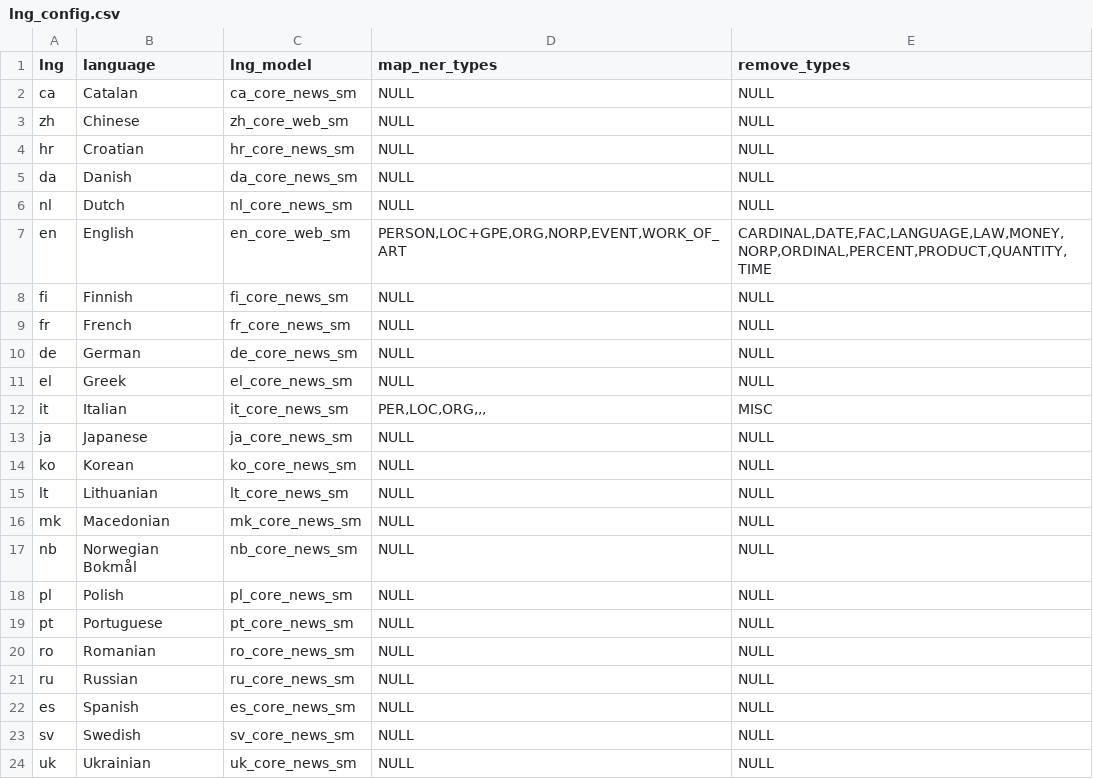
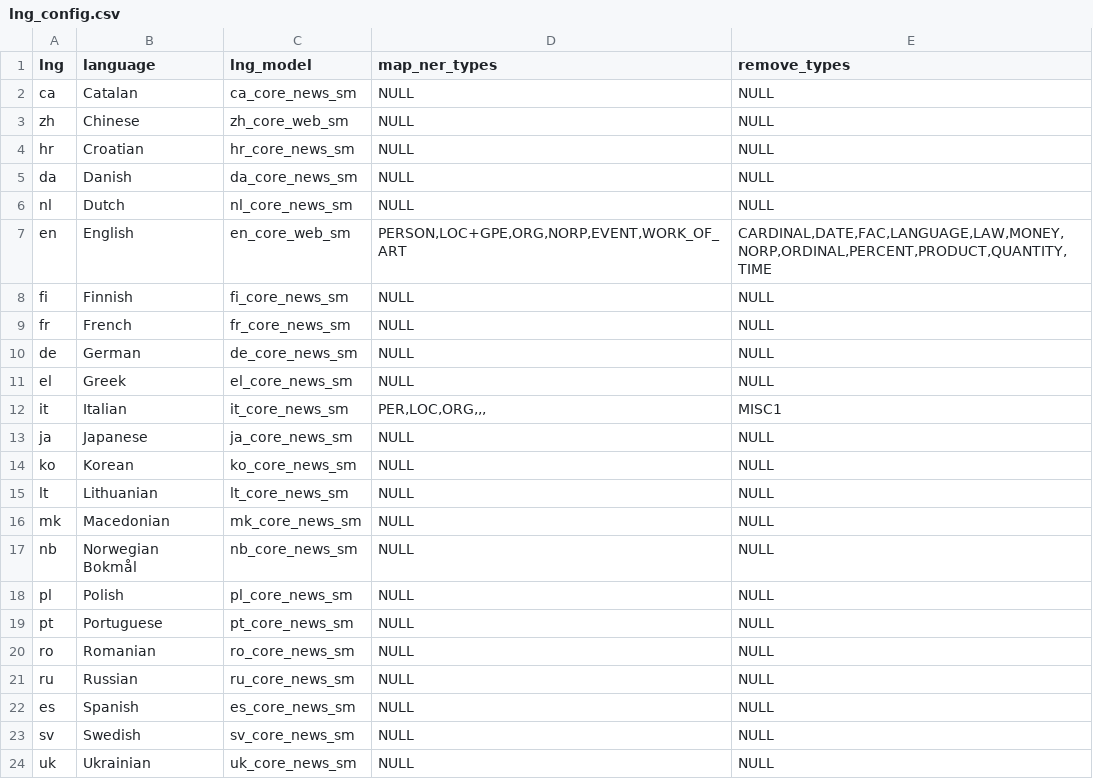
Before and after one commit to jerteh/It-Sr-NER, a CSV file: config/lng_config.csv, drawn as a sheet.

Commit message:
Update lng_config.csv

```diff
--- a/config/lng_config.csv
+++ b/config/lng_config.csv
@@ -11,3 +11,3 @@ de	German	de_core_news_sm	NULL	NULL
 el	Greek	el_core_news_sm	NULL	NULL
-it	Italian	it_core_news_sm	PER,LOC,ORG,,,	MISC
+it	Italian	it_core_news_sm	PER,LOC,ORG,,,	MISC1
 ja	Japanese	ja_core_news_sm	NULL	NULL
```
